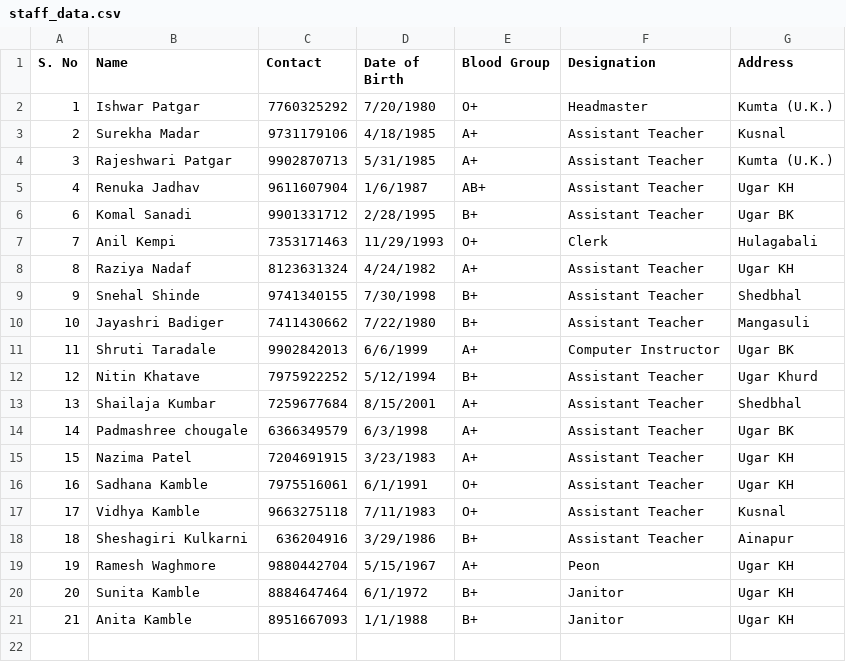
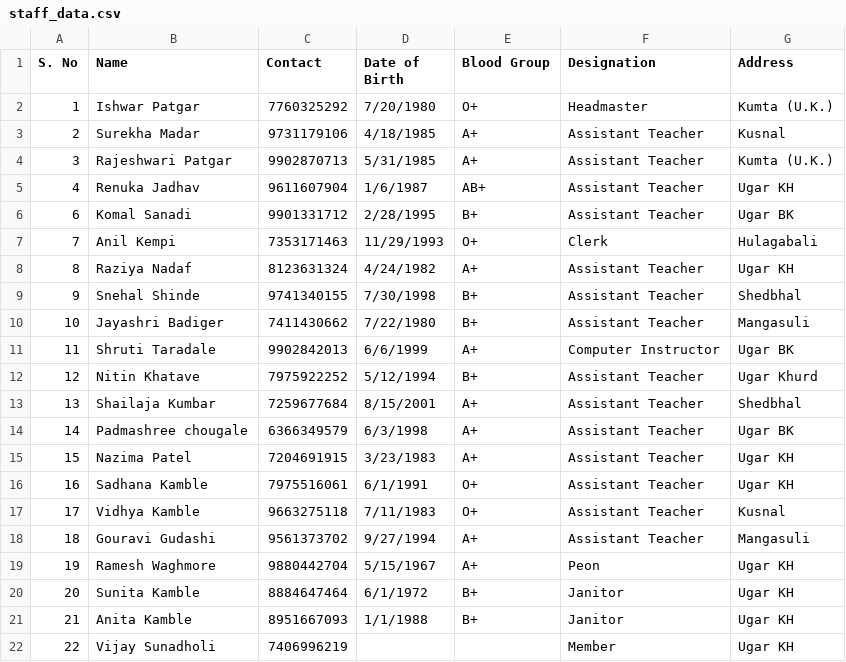
Before and after one commit to avinashkempi/sgv-school-backend, a CSV file: data/staff_data.csv, drawn as a sheet.

Commit message:
data changes

```diff
--- a/data/staff_data.csv
+++ b/data/staff_data.csv
@@ -17,3 +17,3 @@ S. No,Name,Contact,Date of Birth,Blood Group,Designation,Address
 17,Vidhya Kamble,9663275118,7/11/1983,O+,Assistant Teacher,Kusnal
-18,Sheshagiri Kulkarni,636204916,3/29/1986,B+,Assistant Teacher,Ainapur
+18,Gouravi Gudashi,9561373702,9/27/1994,A+,Assistant Teacher,Mangasuli
 19,Ramesh Waghmore,9880442704,5/15/1967,A+,Peon,Ugar KH
@@ -21 +21,2 @@ S. No,Name,Contact,Date of Birth,Blood Group,Designation,Address
 21,Anita Kamble,8951667093,1/1/1988,B+,Janitor,Ugar KH
+22,Vijay Sunadholi,7406996219,,,Member,Ugar KH
```
Also changed, not shown: data/student_data.csv.
